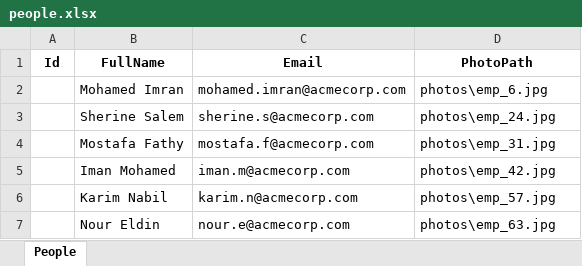
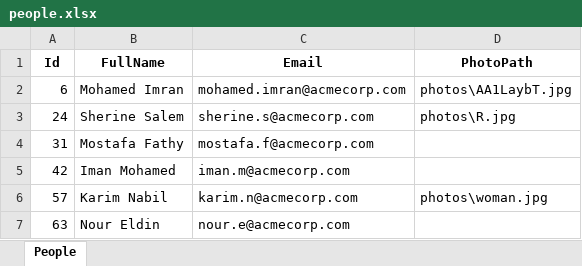
Before and after one commit to fathy20/Flight_assist, an Excel workbook: package/data/people.xlsx, sheet People, drawn as a sheet; values as stored, in another font and other column widths than the file's, no borders; the diff names each change by its address in the sheet, - before the commit and + after, or states it on an @@ line.

```diff
--- a/package/data/people.xlsx (sheet People)
+++ b/package/data/people.xlsx (sheet People)
-A2 (Id): (empty)
+A2 (Id): 6
-D2 (PhotoPath): photos\emp_6.jpg
+D2 (PhotoPath): photos\AA1LaybT.jpg
-A3 (Id): (empty)
+A3 (Id): 24
-D3 (PhotoPath): photos\emp_24.jpg
+D3 (PhotoPath): photos\R.jpg
-A4 (Id): (empty)
+A4 (Id): 31
-D4 (PhotoPath): photos\emp_31.jpg
+D4 (PhotoPath): (empty)
-A5 (Id): (empty)
+A5 (Id): 42
-D5 (PhotoPath): photos\emp_42.jpg
+D5 (PhotoPath): (empty)
-A6 (Id): (empty)
+A6 (Id): 57
-D6 (PhotoPath): photos\emp_57.jpg
+D6 (PhotoPath): photos\woman.jpg
-A7 (Id): (empty)
+A7 (Id): 63
-D7 (PhotoPath): photos\emp_63.jpg
+D7 (PhotoPath): (empty)
```
Also changed, not shown: 4 other files.
